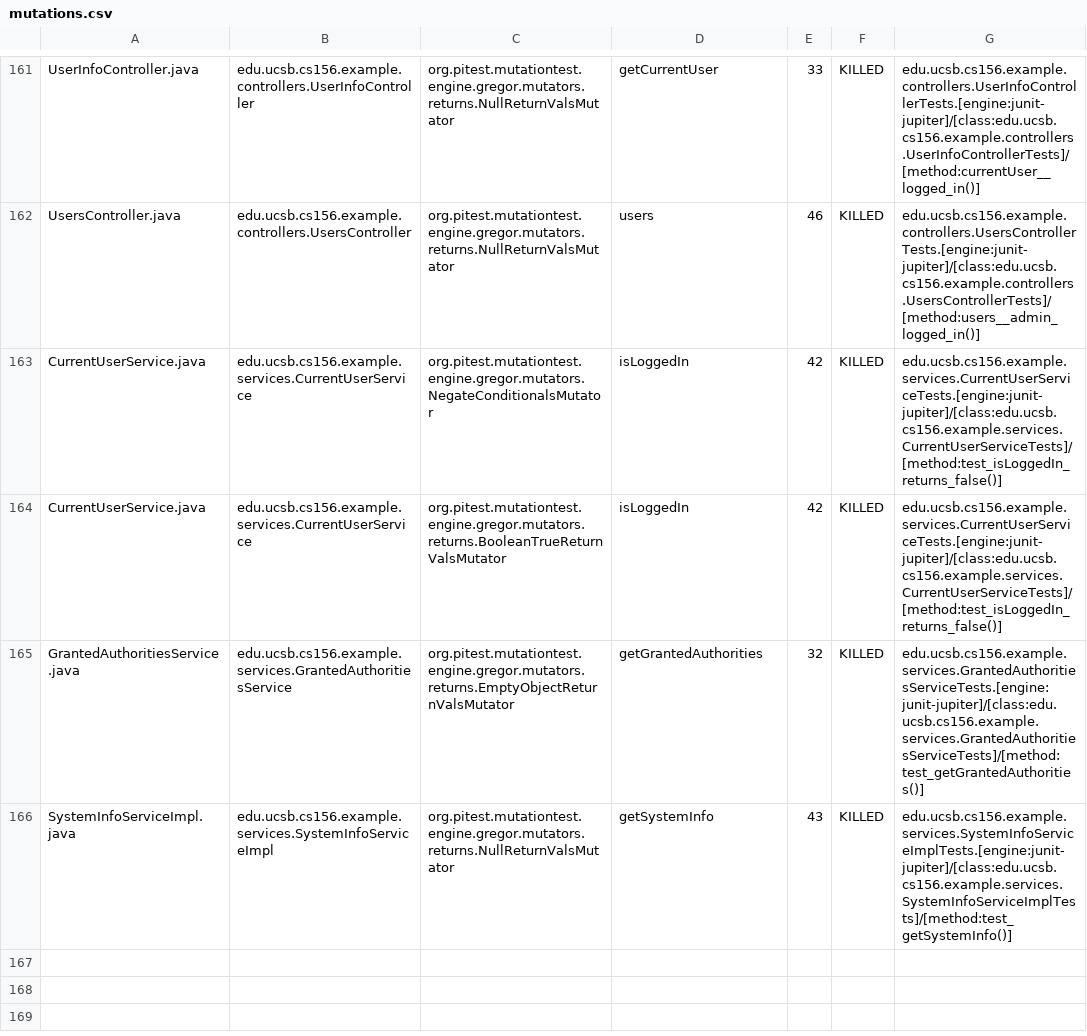
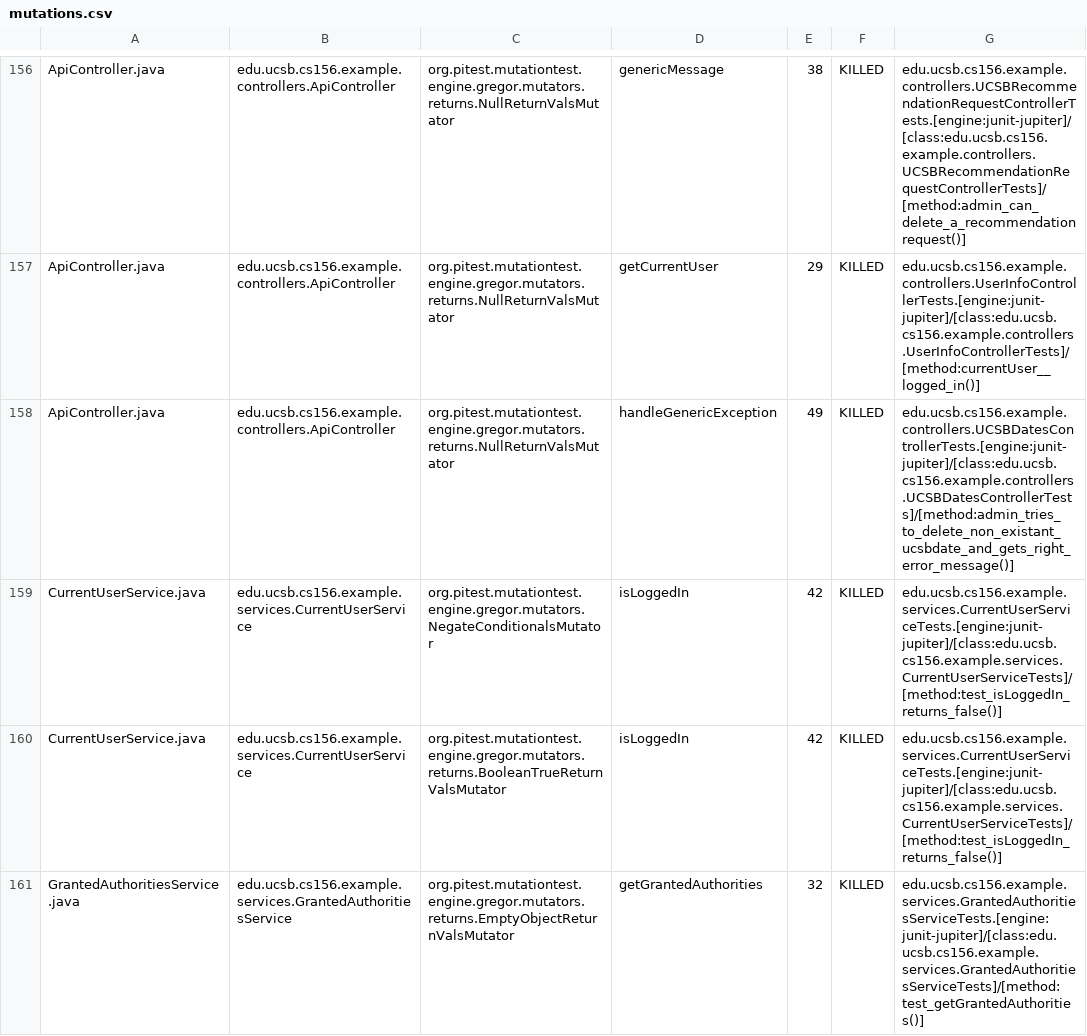
Before and after one commit to ucsb-cs156-s24/team03-s24-5pm-7, a CSV file: prs/147/pitest/mutations.csv, drawn as a sheet; only a part is shown, gaps mark what is left out; the shorter side is filled out with more unchanged rows; addresses are those after the commit; the diff covers the shown part only; the diff names each change by its address in the sheet, - before the commit and + after, or states it on an @@ line.

Commit message:
Deploying to gh-pages from @ ucsb-cs156-s24/team03-s24-5pm-7@f687061fc57908c894548aea15a1bdd2ecd6cdfa 🚀

```diff
--- a/prs/147/pitest/mutations.csv
+++ b/prs/147/pitest/mutations.csv
-A156: UserInfoController.java
+A156: ApiController.java
-B156: edu.ucsb.cs156.example.controllers.UserInfoController
+B156: edu.ucsb.cs156.example.controllers.ApiController
-D156: getCurrentUser
+D156: genericMessage
-E156: 33
+E156: 38
-G156: edu.ucsb.cs156.example.controllers.UserInfoControllerTests.[engine:junit-jupiter]/[class:edu.ucsb.cs156.example.controllers.UserInfoControllerTests]/[method:currentUser__logged_in()]
+G156: edu.ucsb.cs156.example.controllers.UCSBRecommendationRequestControllerTests.[engine:junit-jupiter]/[class:edu.ucsb.cs156.example.controllers.UCSBRecommendationRequestControllerTests]/[method:admin_can_delete_a_recommendationrequest()]
@@ row 2 moved to row 157: ApiController.java @@
-A158: UsersController.java
+A158: ApiController.java
-B158: edu.ucsb.cs156.example.controllers.UsersController
+B158: edu.ucsb.cs156.example.controllers.ApiController
-D158: users
+D158: handleGenericException
-E158: 46
+E158: 49
-G158: edu.ucsb.cs156.example.controllers.UsersControllerTests.[engine:junit-jupiter]/[class:edu.ucsb.cs156.example.controllers.UsersControllerTests]/[method:users__admin_logged_in()]
+G158: edu.ucsb.cs156.example.controllers.UCSBDatesControllerTests.[engine:junit-jupiter]/[class:edu.ucsb.cs156.example.controllers.UCSBDatesControllerTests]/[method:admin_tries_to_delete_non_existant_ucsbdate_and_gets_right_error_message()]
```
Also changed, not shown: 2 added rows, 2 removed rows and 114 moved rows elsewhere in this file, 18 other files.
